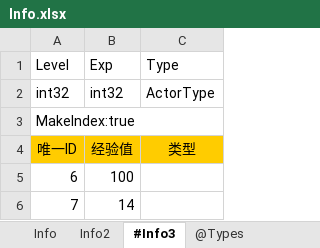
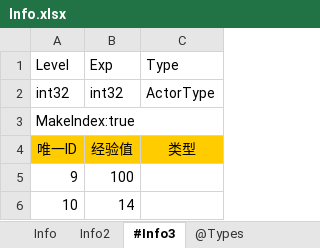
Before and after one commit to davyxu/tabtoy, an Excel workbook: exportorv2/sample/Info.xlsx, sheet #Info3, drawn as a sheet; values as stored, in another font and other column widths than the file's, no borders; the diff names each change by its address in the sheet, - before the commit and + after, or states it on an @@ line.

```diff
--- a/exportorv2/sample/Info.xlsx (sheet #Info3)
+++ b/exportorv2/sample/Info.xlsx (sheet #Info3)
-A5: 6
+A5: 9
-A6: 7
+A6: 10
```
Also changed, not shown: sheet Info2, sheet Info, 4 other files.
